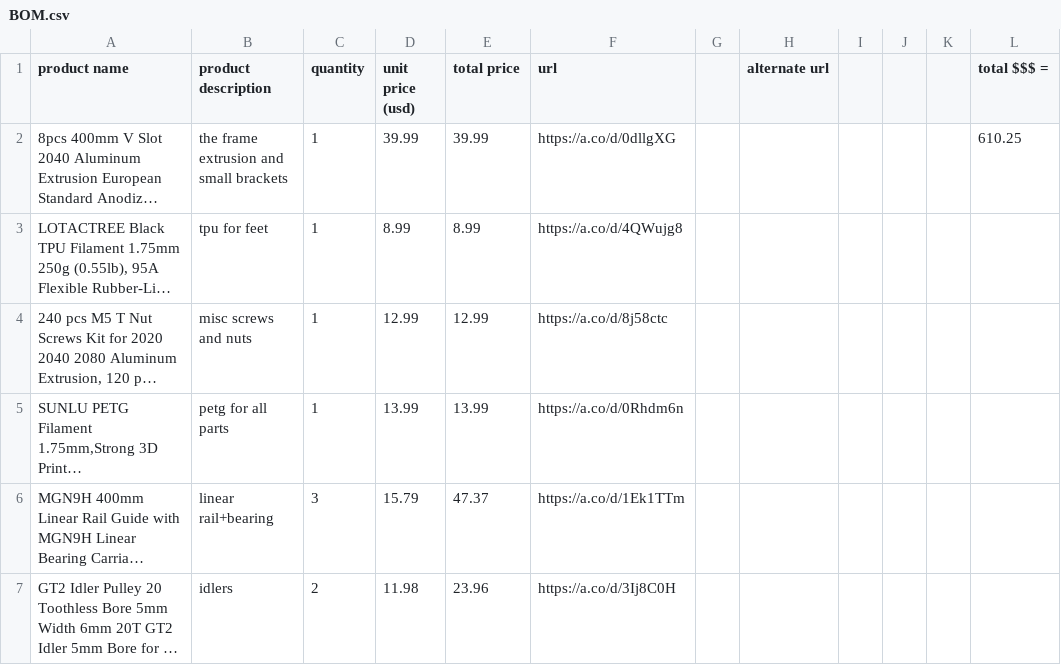
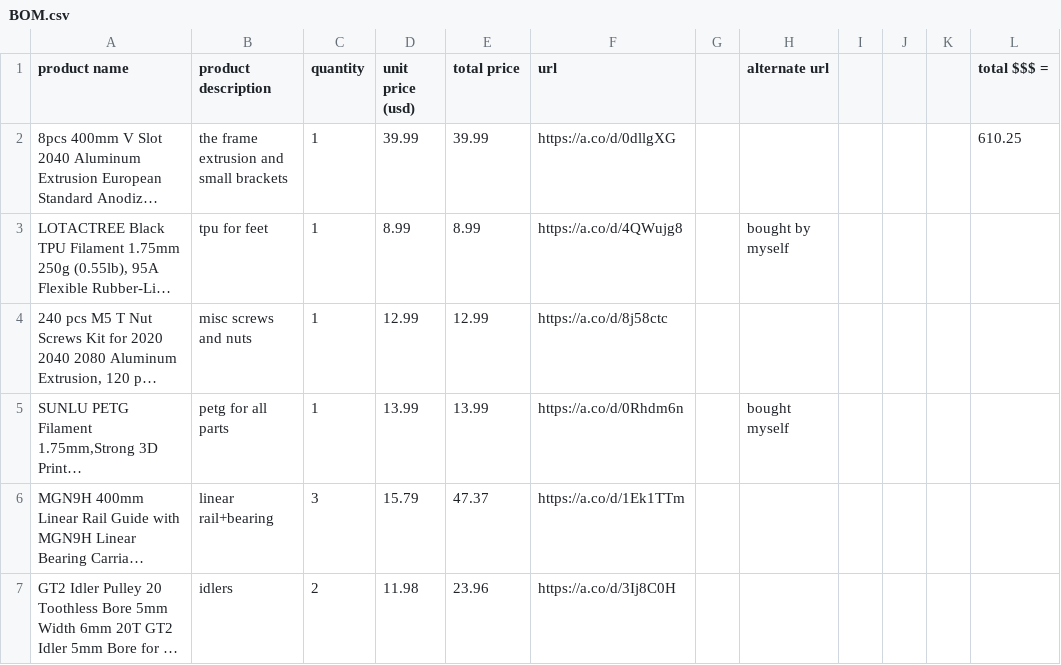
Before and after one commit to KtArcher11235/NXR1, a CSV file: BOM.csv, drawn as a sheet; only a part is shown; long unchanged cells end in …; the diff names each change by its address in the sheet, - before the commit and + after, or states it on an @@ line.

Commit message:
Update BOM.csv

```diff
--- a/BOM.csv
+++ b/BOM.csv
-H3 (alternate url): (empty)
+H3 (alternate url): bought by myself
-H5 (alternate url): (empty)
+H5 (alternate url): bought myself
```
